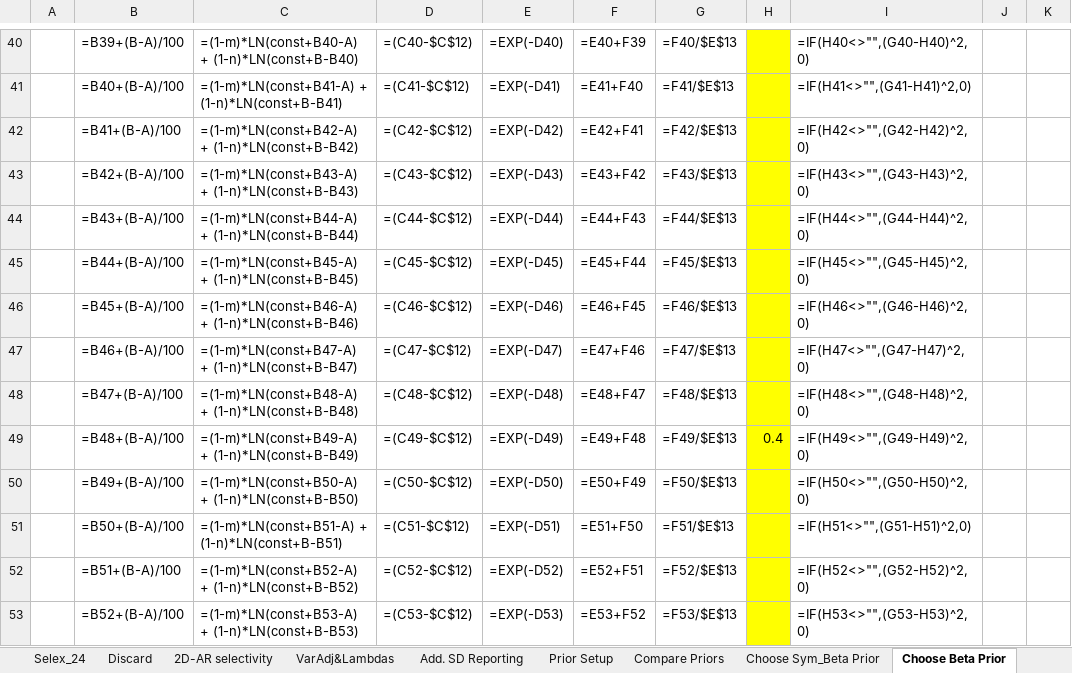
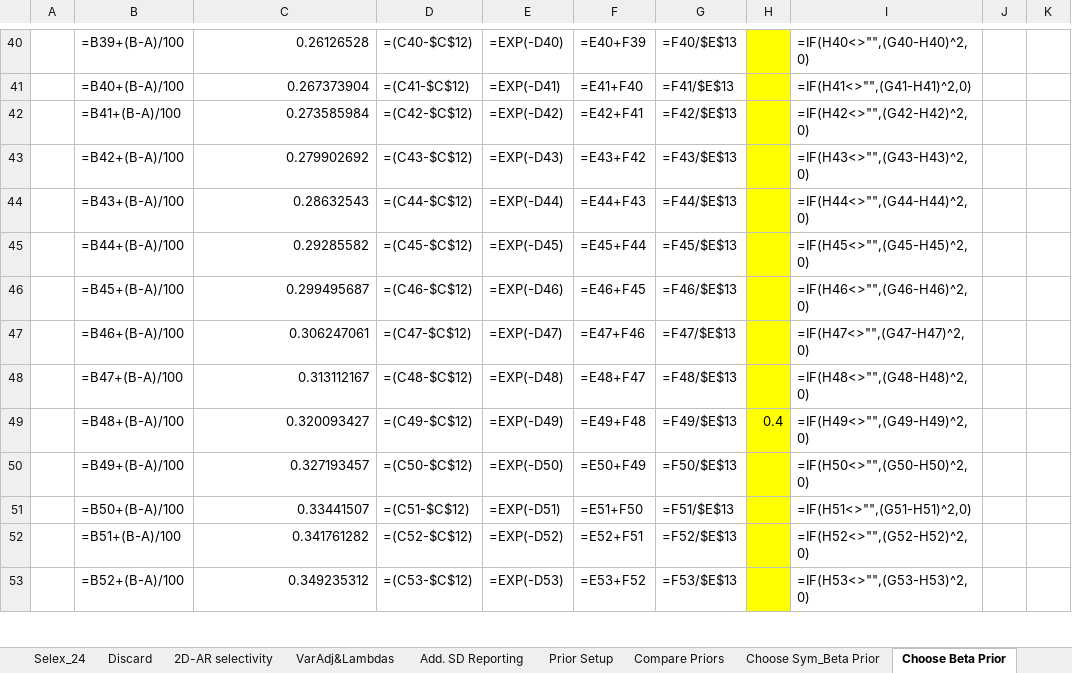
Before and after one commit to nmfs-ost/ss3-doc, an Excel workbook: Helper_Spreadsheets/SS_330_control_helper.xlsx, sheet Choose Beta Prior, drawn as a sheet; only a part is shown, gaps mark what is left out; values as stored, in another font and other column widths than the file's, no borders; formulas are shown in place of their values; charts and pictures not drawn; the diff covers the shown part only; the diff names each change by its address in the sheet, - before the commit and + after, or states it on an @@ line.

```diff
--- a/Helper_Spreadsheets/SS_330_control_helper.xlsx (sheet Choose Beta Prior)
+++ b/Helper_Spreadsheets/SS_330_control_helper.xlsx (sheet Choose Beta Prior)
-C40: =(1-m)*LN(const+B40-A) + (1-n)*LN(const+B-B40)
+C40: 0.26126528
-C41: =(1-m)*LN(const+B41-A) + (1-n)*LN(const+B-B41)
+C41: 0.267373904
-C42: =(1-m)*LN(const+B42-A) + (1-n)*LN(const+B-B42)
+C42: 0.273585984
-C43: =(1-m)*LN(const+B43-A) + (1-n)*LN(const+B-B43)
+C43: 0.279902692
-C44: =(1-m)*LN(const+B44-A) + (1-n)*LN(const+B-B44)
+C44: 0.28632543
-C45: =(1-m)*LN(const+B45-A) + (1-n)*LN(const+B-B45)
+C45: 0.29285582
-C46: =(1-m)*LN(const+B46-A) + (1-n)*LN(const+B-B46)
+C46: 0.299495687
-C47: =(1-m)*LN(const+B47-A) + (1-n)*LN(const+B-B47)
+C47: 0.306247061
-C48: =(1-m)*LN(const+B48-A) + (1-n)*LN(const+B-B48)
+C48: 0.313112167
-C49: =(1-m)*LN(const+B49-A) + (1-n)*LN(const+B-B49)
+C49: 0.320093427
-C50: =(1-m)*LN(const+B50-A) + (1-n)*LN(const+B-B50)
+C50: 0.327193457
-C51: =(1-m)*LN(const+B51-A) + (1-n)*LN(const+B-B51)
+C51: 0.33441507
-C52: =(1-m)*LN(const+B52-A) + (1-n)*LN(const+B-B52)
+C52: 0.341761282
-C53: =(1-m)*LN(const+B53-A) + (1-n)*LN(const+B-B53)
+C53: 0.349235312
```
Also changed, not shown: 88 edited cells elsewhere in this sheet, sheet Compare Priors, other sheet tabs, charts or pictures.
